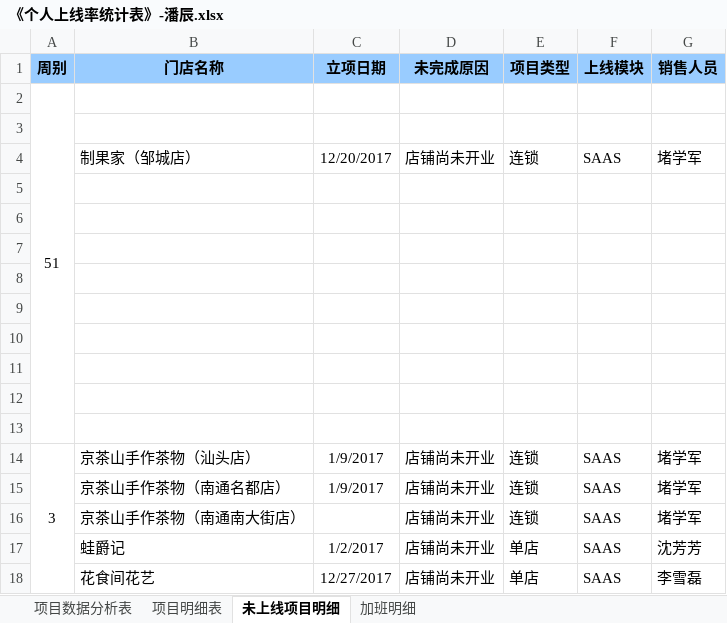
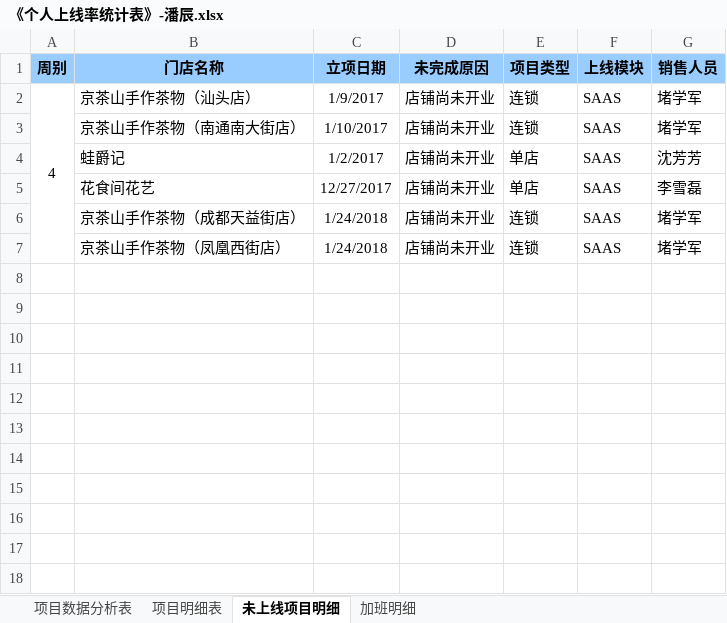
Before and after one commit to zhanglei601396810/NanJing, an Excel workbook: 周数据/《个人上线率统计表》-潘辰.xlsx, sheet 未上线项目明细, drawn as a sheet; values as stored, in another font and other column widths than the file's, no borders; removed rows and columns are numbered as before the commit, all else as after; the diff names each change by its address in the sheet, - before the commit and + after, or states it on an @@ line.

Commit message:
潘辰

```diff
--- a/周数据/《个人上线率统计表》-潘辰.xlsx (sheet 未上线项目明细)
+++ b/周数据/《个人上线率统计表》-潘辰.xlsx (sheet 未上线项目明细)
-row 2: 51
-row 3: (empty)
-row 4:  | 制果家（邹城店） | 12/20/2017 | 店铺尚未开业 | 连锁 | SAAS | 堵学军
-row 5: (empty)
-row 6: (empty)
-row 7: (empty)
-row 8: (empty)
-row 9: (empty)
-row 10: (empty)
-row 11: (empty)
-row 12: (empty)
-row 13: (empty)
-A2 (周别): 3
+A2 (周别): 4
-row 15:  | 京茶山手作茶物（南通名都店） | 1/9/2017 | 店铺尚未开业 | 连锁 | SAAS | 堵学军
-C3 (立项日期): (empty)
+C3 (立项日期): 1/10/2017
+row 6:  | 京茶山手作茶物（成都天益街店） | 1/24/2018 | 店铺尚未开业 | 连锁 | SAAS | 堵学军
+row 7:  | 京茶山手作茶物（凤凰西街店） | 1/24/2018 | 店铺尚未开业 | 连锁 | SAAS | 堵学军
```
Also changed, not shown: sheet 项目数据分析表.
